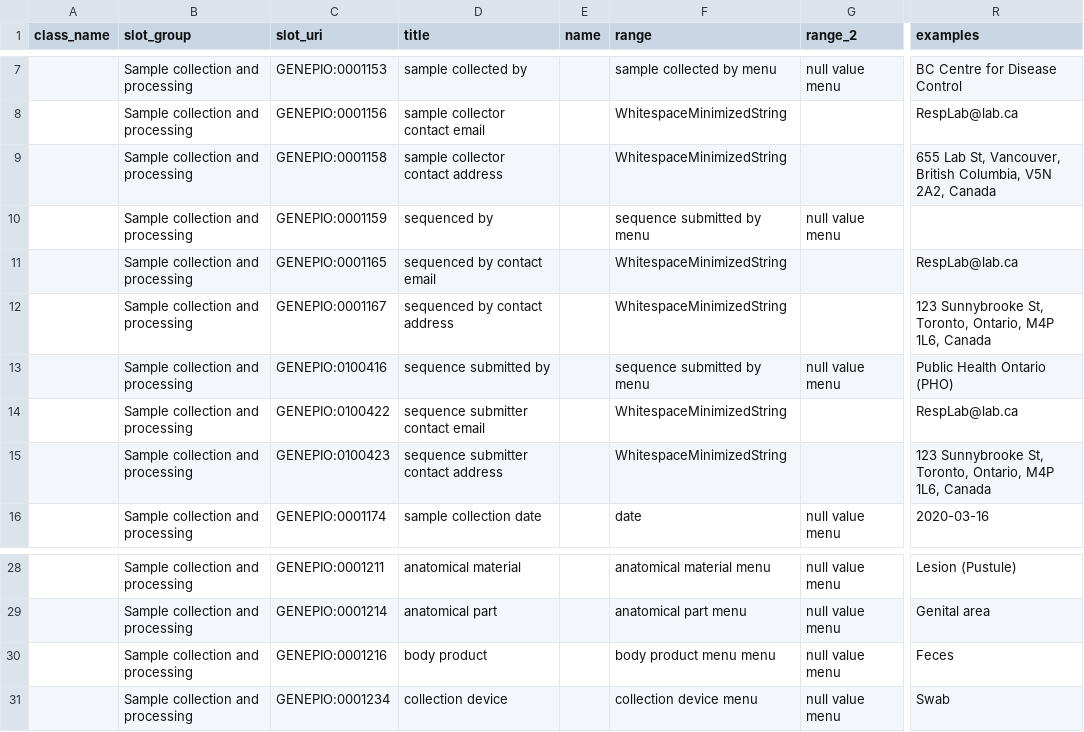
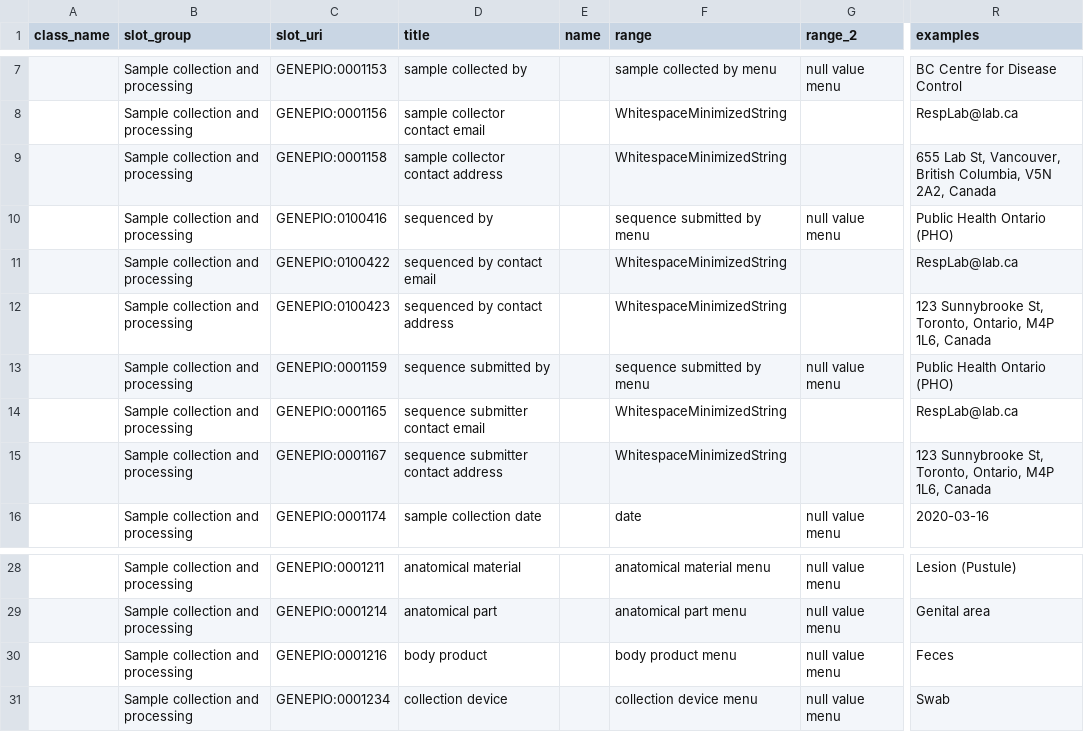
Before and after one commit to cidgoh/DataHarmonizer, a TSV file: template/monkeypox/schema_slots.tsv, drawn as a sheet; only a part is shown, gaps mark what is left out; the diff names each change by its address in the sheet, - before the commit and + after, or states it on an @@ line.

Commit message:
monkeypox template tweak

```diff
--- a/template/monkeypox/schema_slots.tsv
+++ b/template/monkeypox/schema_slots.tsv
-C10 (slot_uri): GENEPIO:0001159
+C10 (slot_uri): GENEPIO:0100416
-R10 (examples): (empty)
+R10 (examples): Public Health Ontario (PHO)
-C11 (slot_uri): GENEPIO:0001165
+C11 (slot_uri): GENEPIO:0100422
-C12 (slot_uri): GENEPIO:0001167
+C12 (slot_uri): GENEPIO:0100423
-C13 (slot_uri): GENEPIO:0100416
+C13 (slot_uri): GENEPIO:0001159
-C14 (slot_uri): GENEPIO:0100422
+C14 (slot_uri): GENEPIO:0001165
-C15 (slot_uri): GENEPIO:0100423
+C15 (slot_uri): GENEPIO:0001167
-F30 (range): body product menu menu
+F30 (range): body product menu
```
Also changed, not shown: 2 other files.
